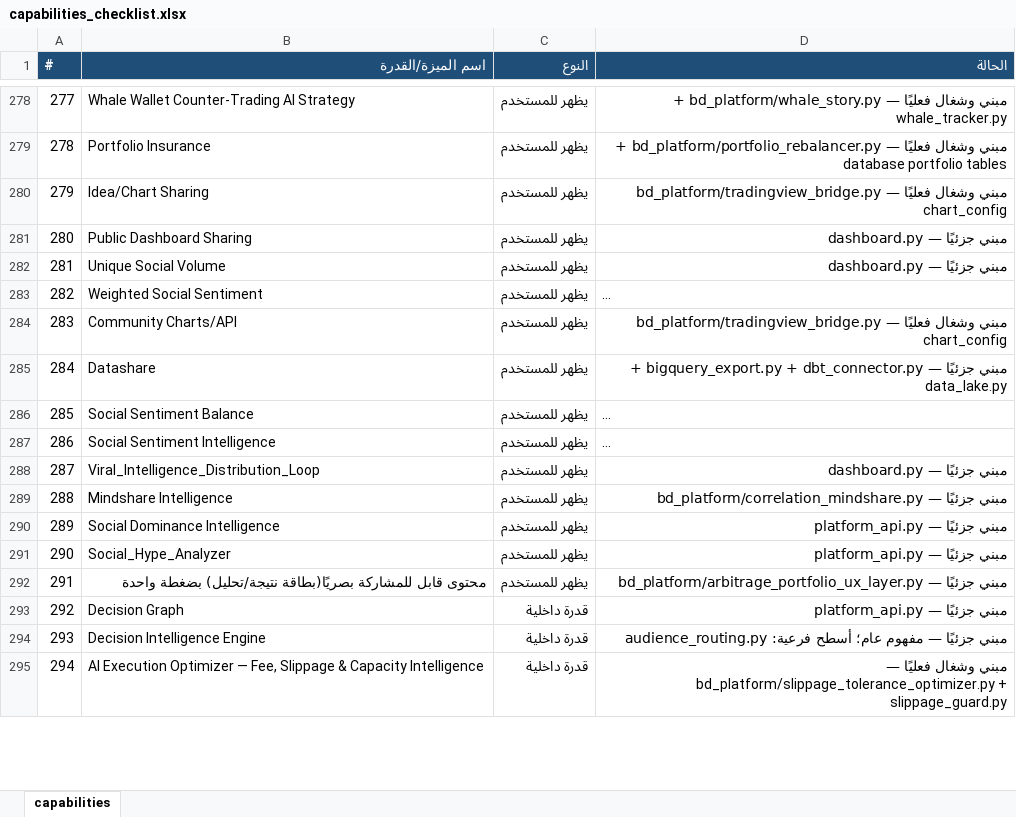
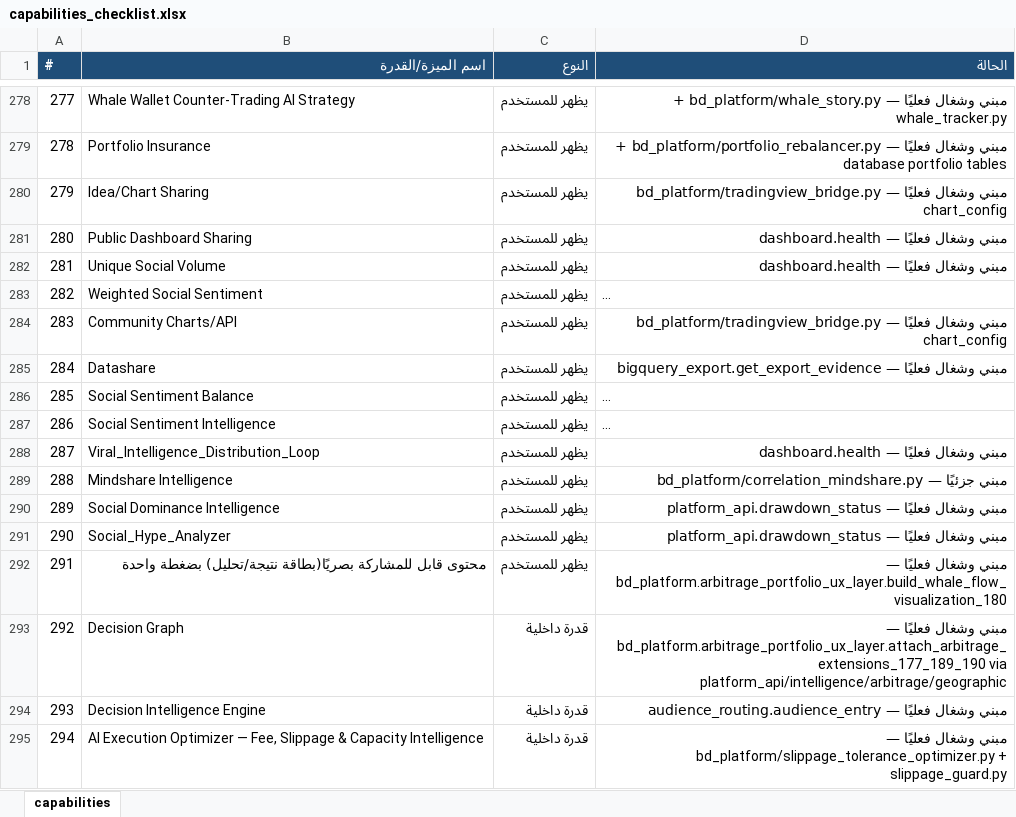
Before and after one commit to mopayment1-commits/blackdark, an Excel workbook: capabilities_checklist.xlsx, sheet capabilities, drawn as a sheet; only a part is shown, gaps mark what is left out; long unchanged cells end in …; values as stored, in another font and other column widths than the file's, no borders; the diff covers the shown part only; the diff names each change by its address in the sheet, - before the commit and + after, or states it on an @@ line.

```diff
--- a/capabilities_checklist.xlsx (sheet capabilities)
+++ b/capabilities_checklist.xlsx (sheet capabilities)
-D281:D282 (الحالة): مبني جزئيًا — dashboard.py
+D281:D282 (الحالة): مبني وشغال فعليًا — dashboard.health
-D285 (الحالة): مبني جزئيًا — bigquery_export.py + dbt_connector.py + data_lake.py
+D285 (الحالة): مبني وشغال فعليًا — bigquery_export.get_export_evidence
-D288 (الحالة): مبني جزئيًا — dashboard.py
+D288 (الحالة): مبني وشغال فعليًا — dashboard.health
-D290:D291 (الحالة): مبني جزئيًا — platform_api.py
+D290:D291 (الحالة): مبني وشغال فعليًا — platform_api.drawdown_status
-D292 (الحالة): مبني جزئيًا — bd_platform/arbitrage_portfolio_ux_layer.py
+D292 (الحالة): مبني وشغال فعليًا — bd_platform.arbitrage_portfolio_ux_layer.build_whale_flow_visualization_180
-D293 (الحالة): مبني جزئيًا — platform_api.py
+D293 (الحالة): مبني وشغال فعليًا — bd_platform.arbitrage_portfolio_ux_layer.attach_arbitrage_extensions_177_189_190 via platform_api/intelligence/arbitrage/geographic
-D294 (الحالة): مبني جزئيًا — مفهوم عام؛ أسطح فرعية: audience_routing.py
+D294 (الحالة): مبني وشغال فعليًا — audience_routing.audience_entry
```
Also changed, not shown: 482 edited cells elsewhere in this sheet, capabilities_checklist_completed.xlsx, 5 other files.
